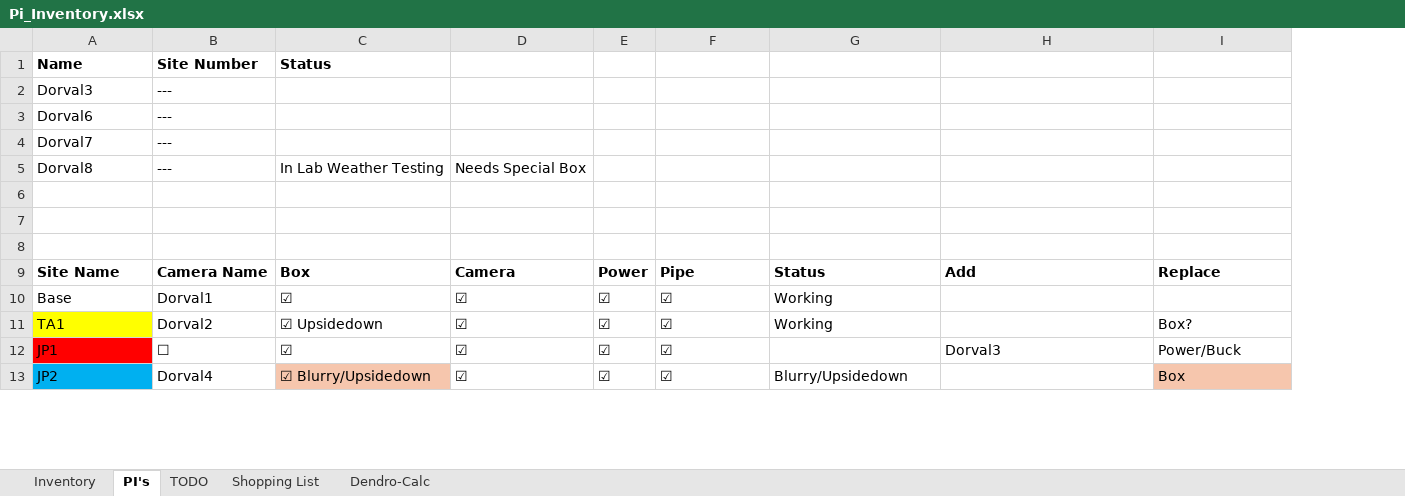
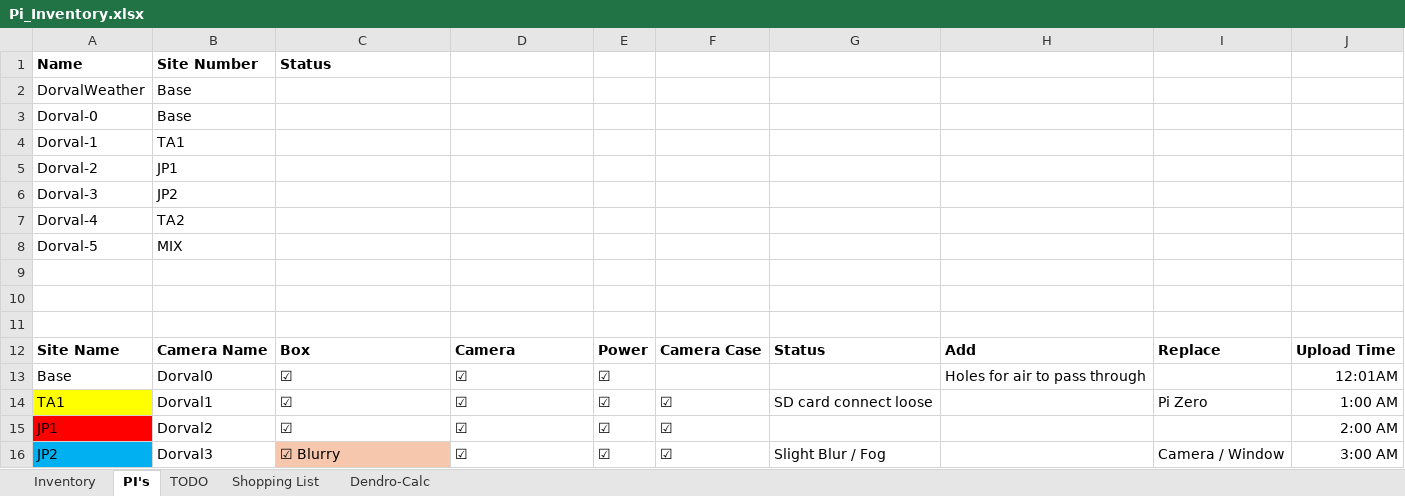
Before and after one commit to alanfogel/madlabpi, an Excel workbook: Pi_Inventory.xlsx, sheet PI's, drawn as a sheet; only a part is shown; values as stored, in another font and other column widths than the file's, no borders; charts and pictures not drawn; removed rows and columns are numbered as before the commit, all else as after; the diff covers the shown part only; the diff names each change by its address in the sheet, - before the commit and + after, or states it on an @@ line.

```diff
--- a/Pi_Inventory.xlsx (sheet PI's)
+++ b/Pi_Inventory.xlsx (sheet PI's)
+column J, rows 12-16: Upload Time | 12:01AM | 1:00 AM | 2:00 AM | 3:00 AM
-row 2: Dorval3 | ---
-row 3: Dorval6 | ---
-row 4: Dorval7 | ---
-row 5: Dorval8 | --- | In Lab Weather Testing | Needs Special Box
+row 2: DorvalWeather | Base
+row 3: Dorval-0 | Base
+row 4: Dorval-1 | TA1
+row 5: Dorval-2 | JP1
+row 6: Dorval-3 | JP2
+row 7: Dorval-4 | TA2
+row 8: Dorval-5 | MIX
-F12: Pipe
+F12: Camera Case
-B13: Dorval1
+B13: Dorval0
-F13: ☑
+F13: (empty)
-G13: Working
+G13: (empty)
-H13: (empty)
+H13: Holes for air to pass through
-B14: Dorval2
+B14: Dorval1
-C14: ☑ Upsidedown
+C14: ☑
-G14: Working
+G14: SD card connect loose
-I14: Box?
+I14: Pi Zero
-B15: ☐
+B15: Dorval2
-H15: Dorval3
+H15: (empty)
-I15: Power/Buck
+I15: (empty)
-B16: Dorval4
+B16: Dorval3
-C16: ☑ Blurry/Upsidedown
+C16: ☑ Blurry
-G16: Blurry/Upsidedown
+G16: Slight Blur / Fog
-I16: Box
+I16: Camera / Window
-I16 fill: #F6C6AD
+I16 fill: none
```
Also changed, not shown: 1 added row, 1 removed row, 6 edited cells and cell formats elsewhere in this sheet, sheet Inventory, charts or pictures, 1 other file.
